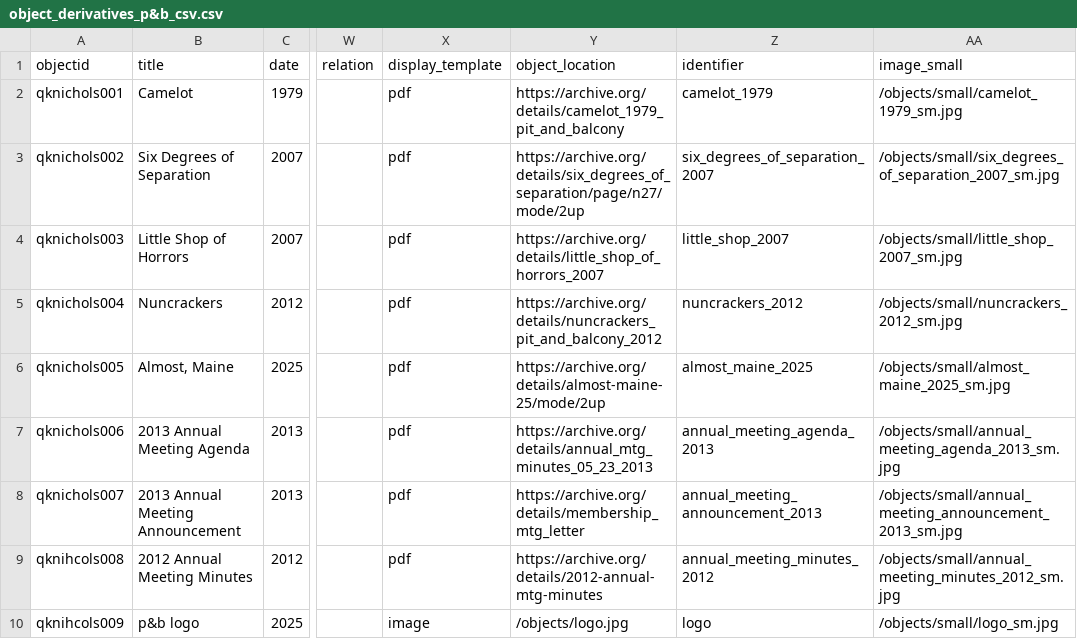
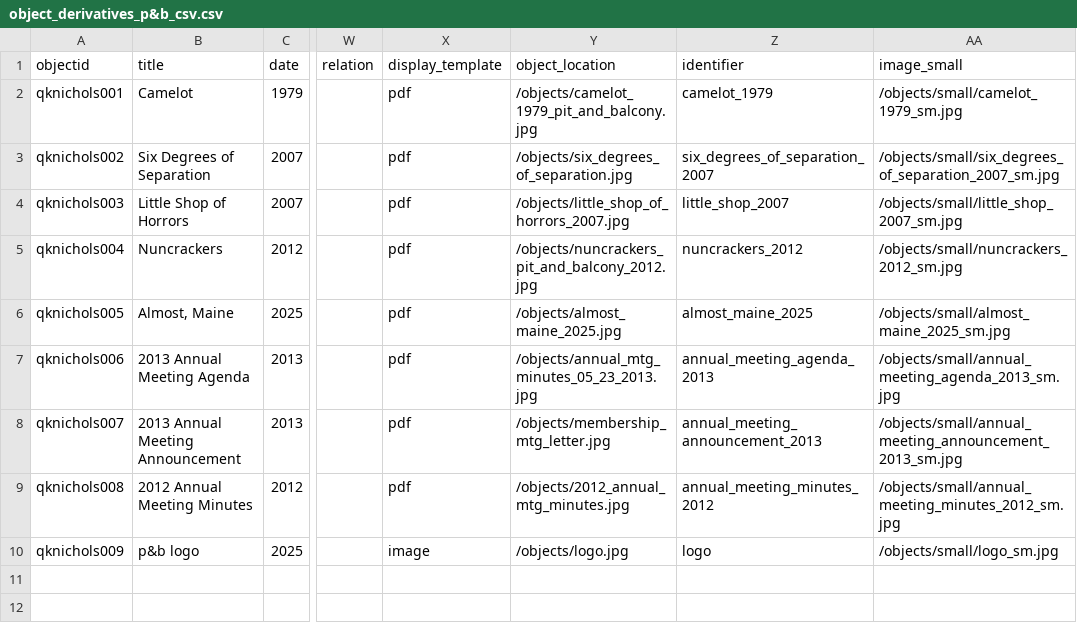
Before and after one commit to qknichols/pitandbalconyarchives, a CSV file: _data/object_derivatives_p&b_csv.csv, drawn as a sheet; only a part is shown, gaps mark what is left out; the diff names each change by its address in the sheet, - before the commit and + after, or states it on an @@ line.

```diff
--- a/_data/object_derivatives_p&b_csv.csv
+++ b/_data/object_derivatives_p&b_csv.csv
-Y2 (object_location): https://archive.org/details/camelot_1979_pit_and_balcony
+Y2 (object_location): /objects/camelot_1979_pit_and_balcony.jpg
-Y3 (object_location): https://archive.org/details/six_degrees_of_separation/page/n27/mode/2up
+Y3 (object_location): /objects/six_degrees_of_separation.jpg
-Y4 (object_location): https://archive.org/details/little_shop_of_horrors_2007
+Y4 (object_location): /objects/little_shop_of_horrors_2007.jpg
-Y5 (object_location): https://archive.org/details/nuncrackers_pit_and_balcony_2012
+Y5 (object_location): /objects/nuncrackers_pit_and_balcony_2012.jpg
-Y6 (object_location): https://archive.org/details/almost-maine-25/mode/2up
+Y6 (object_location): /objects/almost_maine_2025.jpg
-Y7 (object_location): https://archive.org/details/annual_mtg_minutes_05_23_2013
+Y7 (object_location): /objects/annual_mtg_minutes_05_23_2013.jpg
-Y8 (object_location): https://archive.org/details/membership_mtg_letter
+Y8 (object_location): /objects/membership_mtg_letter.jpg
-A9 (objectid): qknihcols008
+A9 (objectid): qknichols008
-Y9 (object_location): https://archive.org/details/2012-annual-mtg-minutes
+Y9 (object_location): /objects/2012_annual_mtg_minutes.jpg
-A10 (objectid): qknihcols009
+A10 (objectid): qknichols009
```
Also changed, not shown: objects/object_list.csv, 15 other files.
